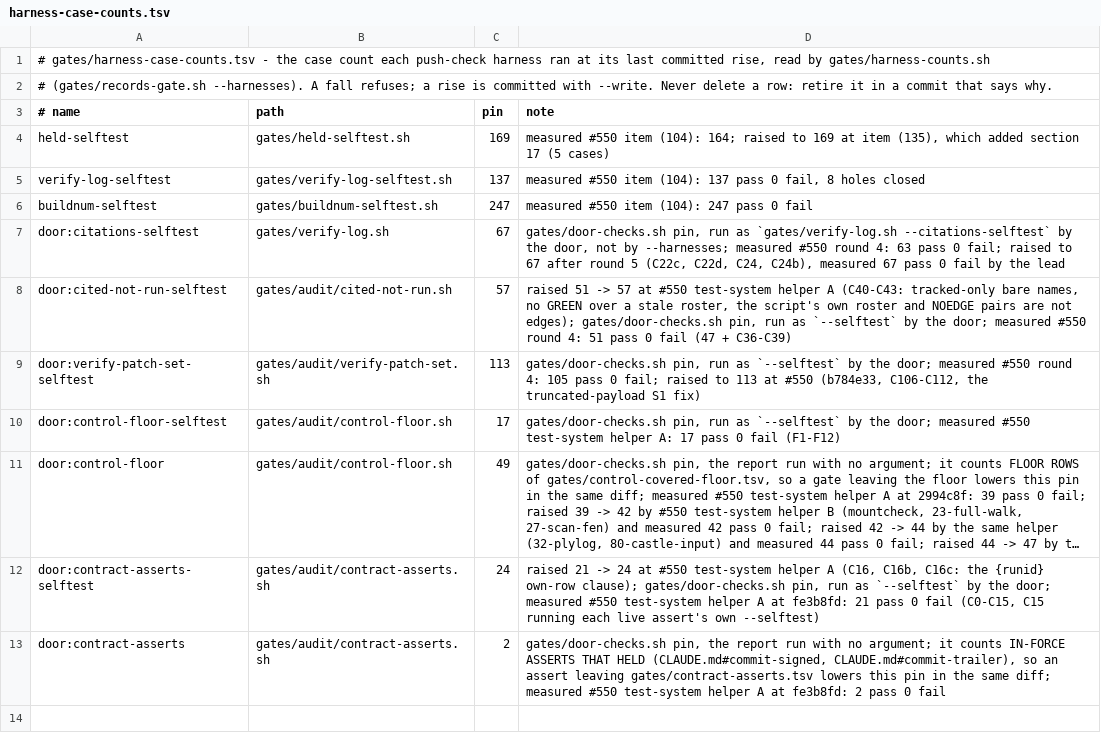
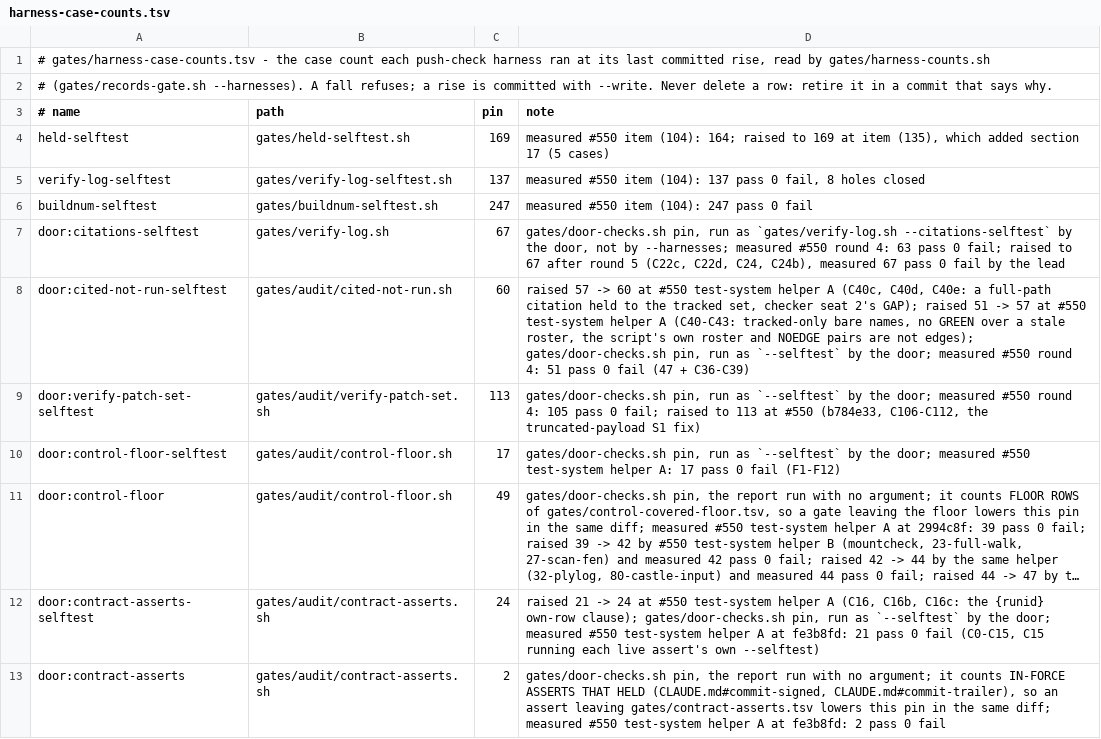
Before and after one commit to LearnToCheckmate/chess-trainer, a TSV file: gates/harness-case-counts.tsv, drawn as a sheet; long unchanged cells end in ….

```diff
--- a/gates/harness-case-counts.tsv
+++ b/gates/harness-case-counts.tsv
@@ -7,3 +7,3 @@ buildnum-selftest	gates/buildnum-selftest.sh	247	measured #550 item (104): 247 p
 door:citations-selftest	gates/verify-log.sh	67	gates/door-checks.sh pin, run as `gates/verify-log.sh --citations-selftest` by the door, not by --harnesses; measured #550 round 4: 63 pass 0 fail; raised to 67 after round 5 (C22c, C22d, C24, C24b), measured 67 pass 0 fail by the lead
-door:cited-not-run-selftest	gates/audit/cited-not-run.sh	57	raised 51 -> 57 at #550 test-system helper A (C40-C43: tracked-only bare names, no GREEN over a stale roster, the script's own roster and NOEDGE pairs are not edges); gates/door-checks.sh pin, run as `--selftest` by the door; measured #550 round 4: 51 pass 0 fail (47 + C36-C39)
+door:cited-not-run-selftest	gates/audit/cited-not-run.sh	60	raised 57 -> 60 at #550 test-system helper A (C40c, C40d, C40e: a full-path citation held to the tracked set, checker seat 2's GAP); raised 51 -> 57 at #550 test-system helper A (C40-C43: tracked-only bare names, no GREEN over a stale roster, the script's own roster and NOEDGE pairs are not edges); gates/door-checks.sh pin, run as `--selftest` by the door; measured #550 round 4: 51 pass 0 fail (47 + C36-C39)
 door:verify-patch-set-selftest	gates/audit/verify-patch-set.sh	113	gates/door-checks.sh pin, run as `--selftest` by the door; measured #550 round 4: 105 pass 0 fail; raised to 113 at #550 (b784e33, C106-C112, the truncated-payload S1 fix)
```
Also changed, not shown: 2 other files.
